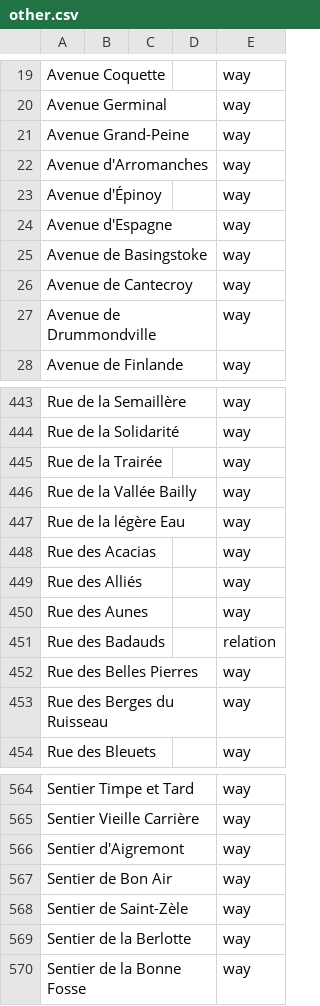
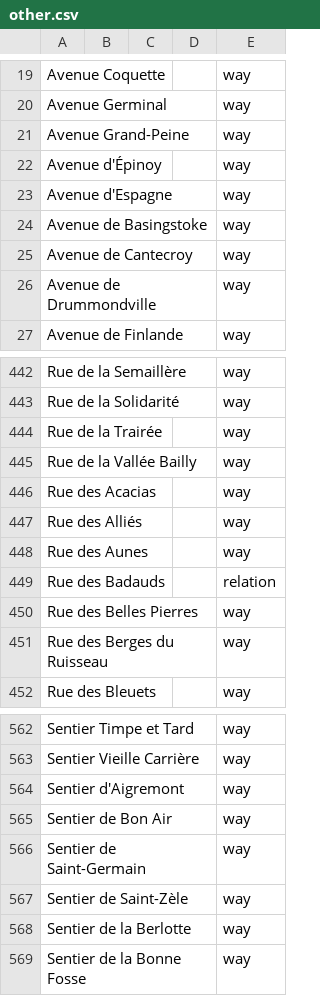
Before and after one commit to EqualStreetNames/equalstreetnames-braine-lalleud, a CSV file: data/other.csv, drawn as a sheet; only a part is shown, gaps mark what is left out; removed rows and columns are numbered as before the commit, all else as after; the diff names each change by its address in the sheet, - before the commit and + after, or states it on an @@ line.

```diff
--- a/data/other.csv
+++ b/data/other.csv
-row 22: Avenue d'Arromanches |  |  |  | way
-row 447: Rue de la légère Eau |  |  |  | way
+row 566: Sentier de Saint-Germain |  |  |  | way
```
Also changed, not shown: 3 other files.
